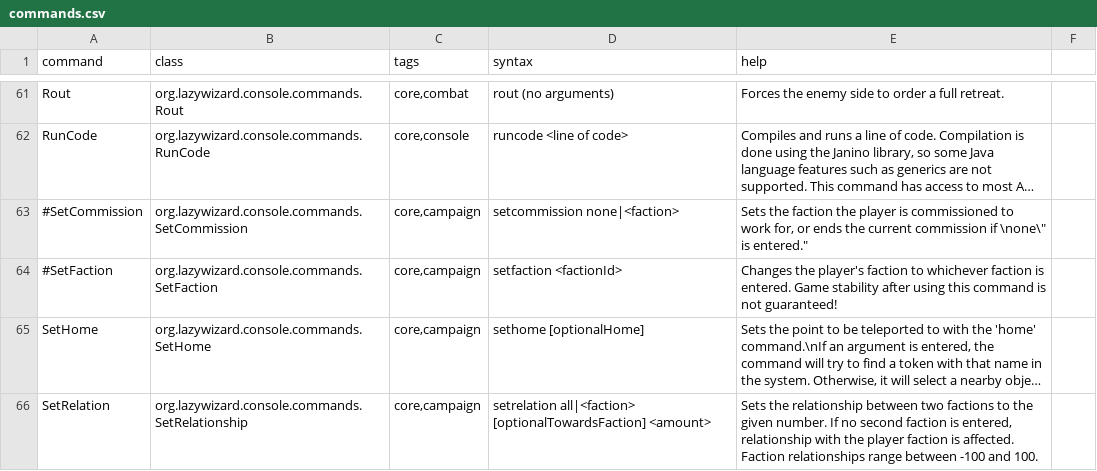
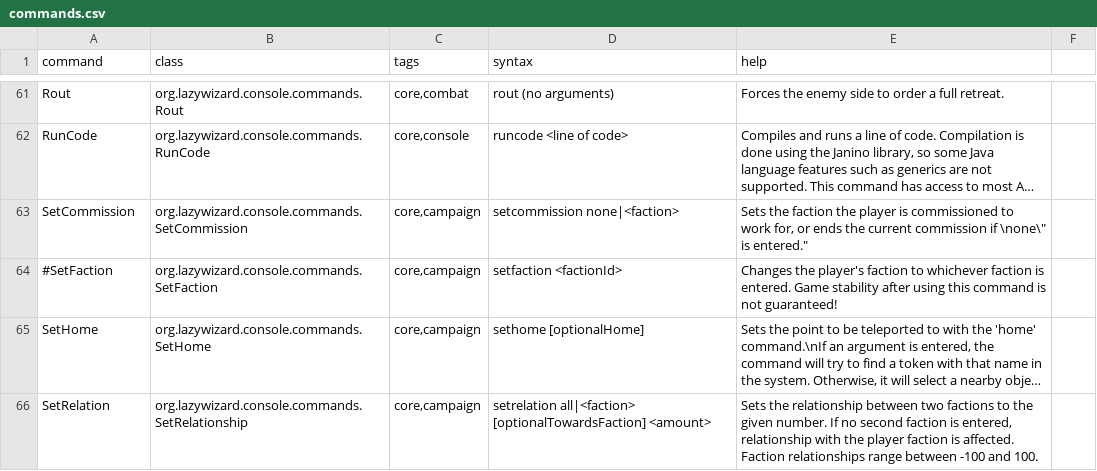
Before and after one commit to LazyWizard/console-commands, a CSV file: src/main/mod/data/console/commands.csv, drawn as a sheet; only a part is shown, gaps mark what is left out; long unchanged cells end in …; the diff names each change by its address in the sheet, - before the commit and + after, or states it on an @@ line.

Commit message:
SetCommission: Compatibility update for 0.9a

```diff
--- a/src/main/mod/data/console/commands.csv
+++ b/src/main/mod/data/console/commands.csv
-A63 (command): #SetCommission
+A63 (command): SetCommission
```
Also changed, not shown: 1 other file.
